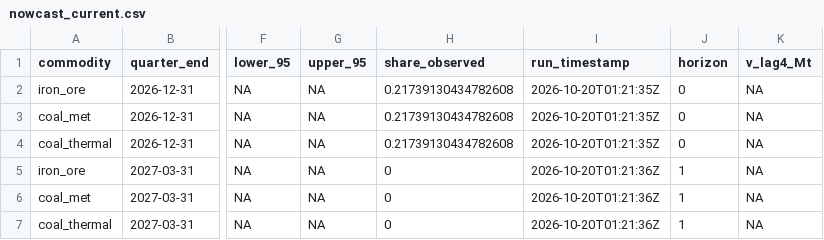
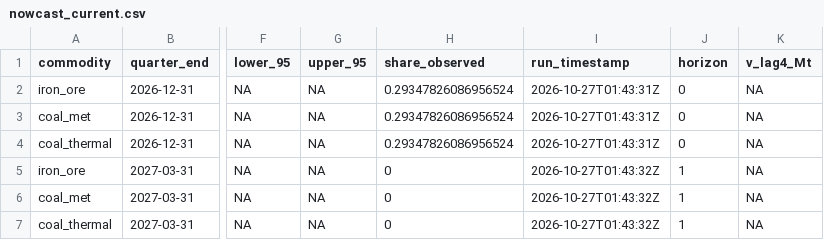
Before and after one commit to DavidAStephan/ResourceExplorer, a CSV file: site/data/nowcast_current.csv, drawn as a sheet; only a part is shown, gaps mark what is left out; the diff names each change by its address in the sheet, - before the commit and + after, or states it on an @@ line.

```diff
--- a/site/data/nowcast_current.csv
+++ b/site/data/nowcast_current.csv
-H2:H4 (share_observed): 0.21739130434782608
+H2:H4 (share_observed): 0.29347826086956524
-I2:I4 (run_timestamp): 2026-10-20T01:21:35Z
+I2:I4 (run_timestamp): 2026-10-27T01:43:31Z
-I5:I7 (run_timestamp): 2026-10-20T01:21:36Z
+I5:I7 (run_timestamp): 2026-10-27T01:43:32Z
```
Also changed, not shown: 7 other files.
